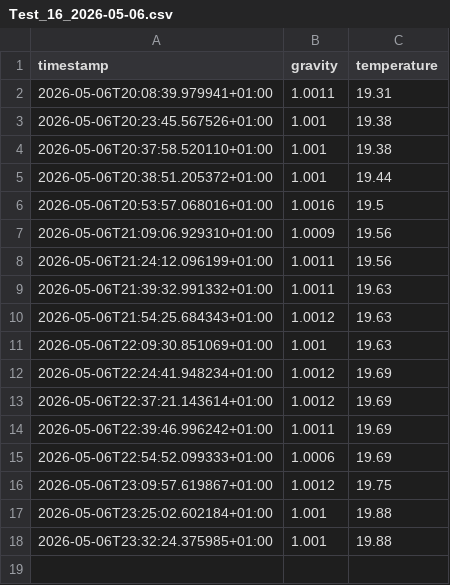
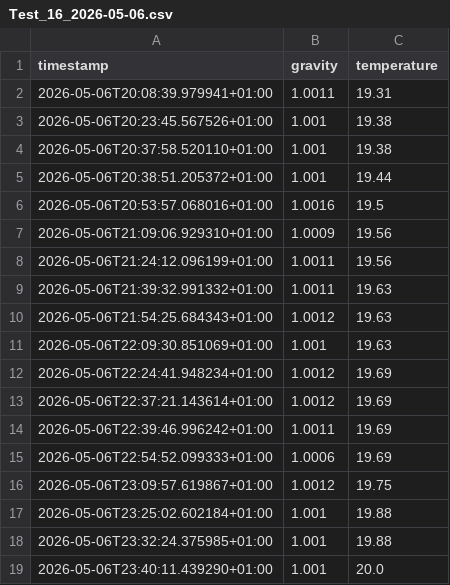
Before and after one commit to DaveFL22/rapt-pill-dashboard, a CSV file: Recipe_Brew_Logs/Test_16_2026-05-06.csv, drawn as a sheet.

Commit message:
Auto-upload fermentation log Test_16_2026-05-06.csv

```diff
--- a/Recipe_Brew_Logs/Test_16_2026-05-06.csv
+++ b/Recipe_Brew_Logs/Test_16_2026-05-06.csv
@@ -18 +18,2 @@ timestamp,gravity,temperature
 2026-05-06T23:32:24.375985+01:00,1.001,19.88
+2026-05-06T23:40:11.439290+01:00,1.001,20.0
```
